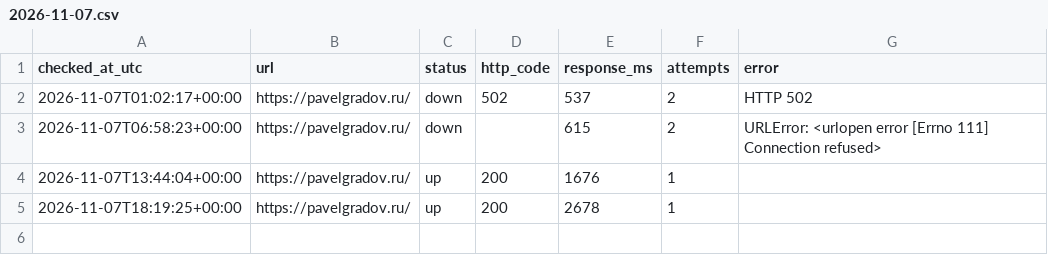
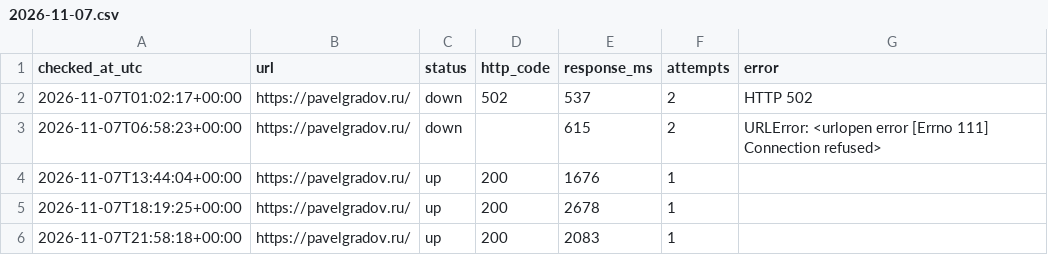
Before and after one commit to PavelGradov/site-uptime-monitor, a CSV file: logs/2026-11-07.csv, drawn as a sheet; the diff names each change by its address in the sheet, - before the commit and + after, or states it on an @@ line.

```diff
--- a/logs/2026-11-07.csv
+++ b/logs/2026-11-07.csv
+row 6: 2026-11-07T21:58:18+00:00 | https://pavelgradov.ru/ | up | 200 | 2083 | 1
```
Also changed, not shown: 1 other file.
